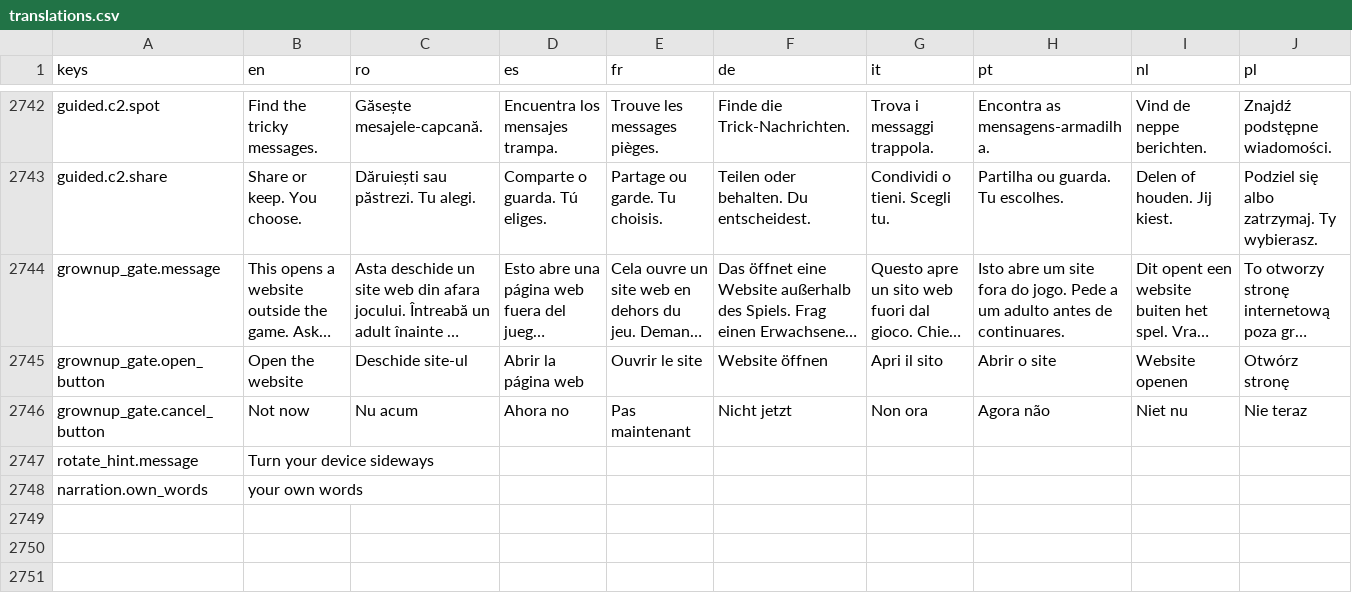
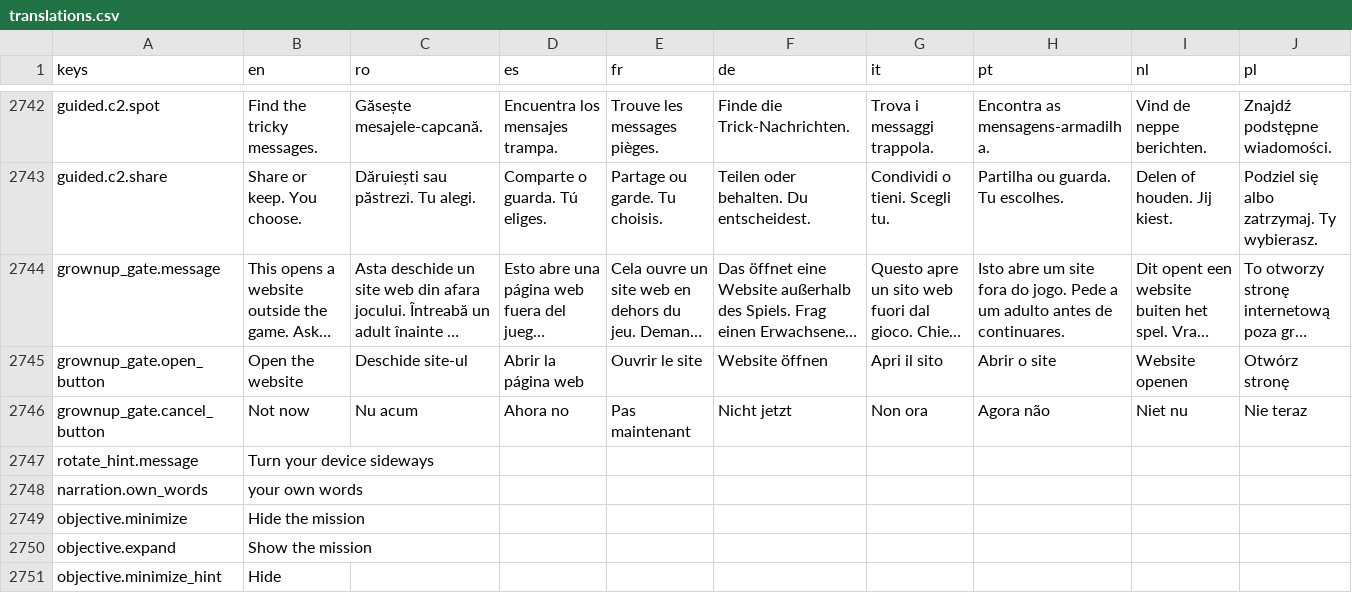
Before and after one commit to laviniamoraru28-creator/money-quest, a CSV file: godot/money-quest-game/localization/translations.csv, drawn as a sheet; only a part is shown, gaps mark what is left out; long unchanged cells end in ….

```diff
--- a/godot/money-quest-game/localization/translations.csv
+++ b/godot/money-quest-game/localization/translations.csv
@@ -2748 +2748,4 @@ rotate_hint.message,Turn your device sideways,,,,,,,,
 narration.own_words,your own words,,,,,,,,
+objective.minimize,Hide the mission,,,,,,,,
+objective.expand,Show the mission,,,,,,,,
+objective.minimize_hint,Hide,,,,,,,,
```
Also changed, not shown: 3 other files.
